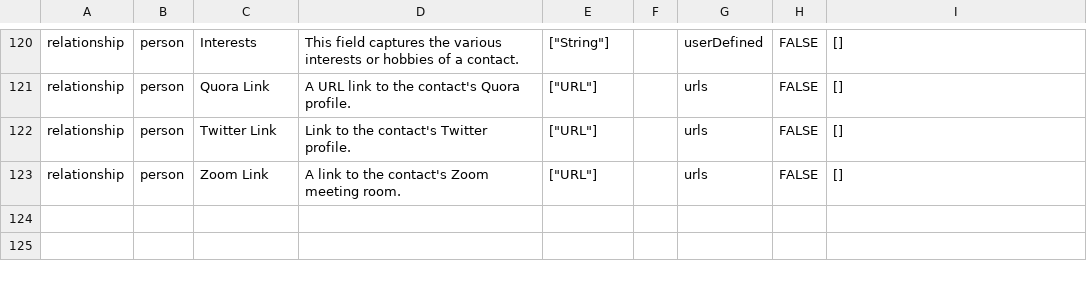
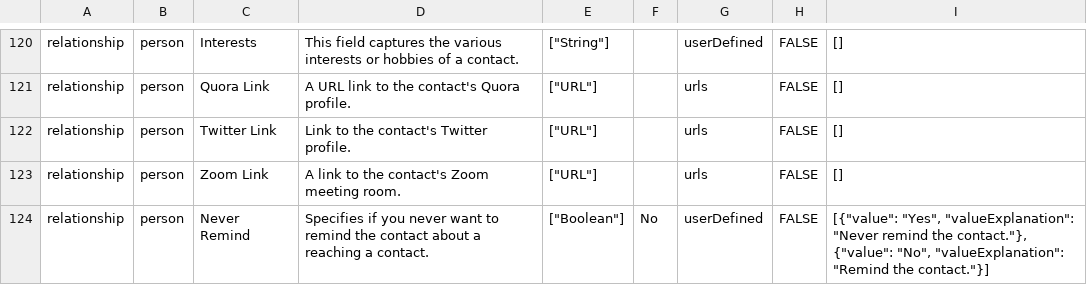
Before and after one commit to ajram23/Orbit, a CSV file: packs.csv, drawn as a sheet; only a part is shown, gaps mark what is left out.

Commit message:
Update packs.csv

```diff
--- a/packs.csv
+++ b/packs.csv
@@ -123 +123,2 @@ relationship,person,Twitter Link,Link to the contact's Twitter profile.,"[""URL"
 relationship,person,Zoom Link,A link to the contact's Zoom meeting room.,"[""URL""]",,urls,FALSE,[]
+relationship,person,Never Remind,Specifies if you never want to remind the contact about a reaching a contact.,"[""Boolean""]",No,userDefined,FALSE,"[{""value"": ""Yes"", ""valueExplanation"": ""Never remind the contact.""}, {""value"": ""No"", ""valueExplanation"": ""Remind the contact.""}]"
```
